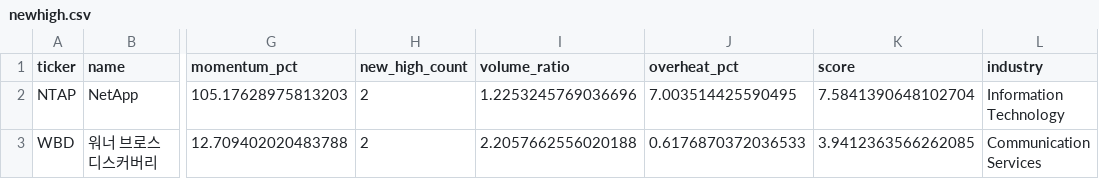
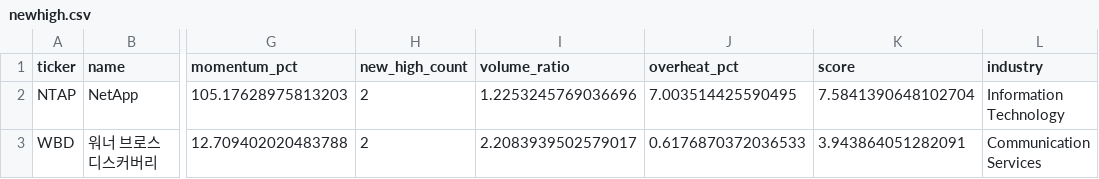
Before and after one commit to jiksooshin-dotcom/stock-scanner-reports, a CSV file: reports-us/assets/2026-09-30/newhigh.csv, drawn as a sheet; only a part is shown, gaps mark what is left out; the diff names each change by its address in the sheet, - before the commit and + after, or states it on an @@ line.

```diff
--- a/reports-us/assets/2026-09-30/newhigh.csv
+++ b/reports-us/assets/2026-09-30/newhigh.csv
-I3 (volume_ratio): 2.2057662556020188
+I3 (volume_ratio): 2.2083939502579017
-K3 (score): 3.9412363566262085
+K3 (score): 3.943864051282091
```
Also changed, not shown: reports-us/assets/2026-09-30/launchpad.csv.
